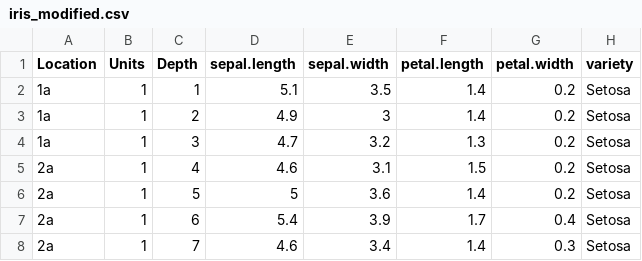
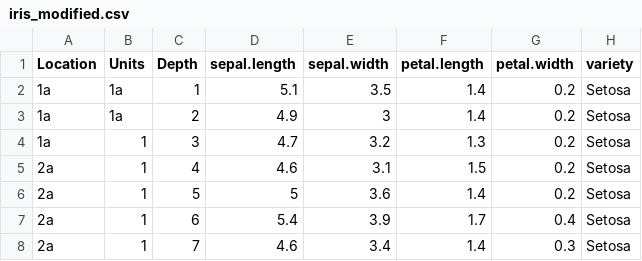
Before and after one commit to Geobro1/Streamlit_0, a CSV file: iris_modified.csv, drawn as a sheet; only a part is shown.

Commit message:
Update iris_modified.csv

```diff
--- a/iris_modified.csv
+++ b/iris_modified.csv
@@ -1,4 +1,4 @@
 Location,Units,Depth,sepal.length,sepal.width,petal.length,petal.width,variety
-1a,1,1,5.1,3.5,1.4,0.2,Setosa
-1a,1,2,4.9,3,1.4,0.2,Setosa
+1a,1a,1,5.1,3.5,1.4,0.2,Setosa
+1a,1a,2,4.9,3,1.4,0.2,Setosa
 1a,1,3,4.7,3.2,1.3,0.2,Setosa
```
